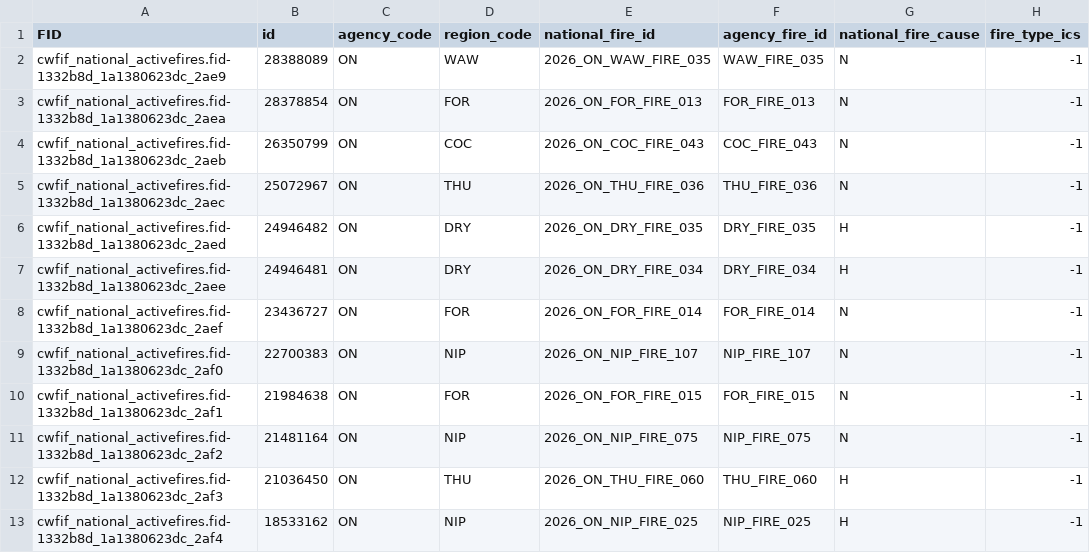
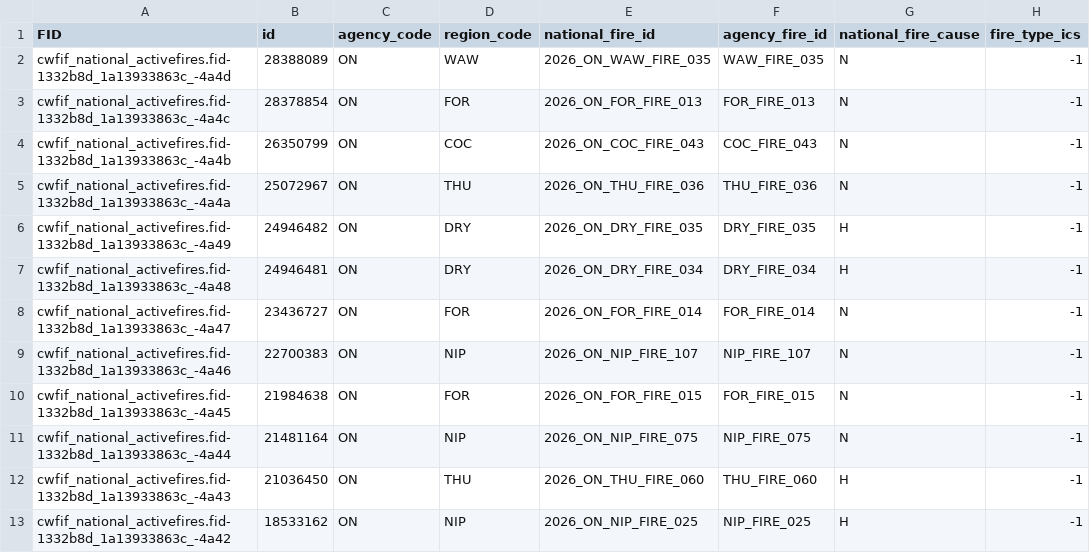
Before and after one commit to jagius/cda-air-quality-compiler, a CSV file: docs/active_fires_on.csv, drawn as a sheet; only a part is shown; the diff names each change by its address in the sheet, - before the commit and + after, or states it on an @@ line.

```diff
--- a/docs/active_fires_on.csv
+++ b/docs/active_fires_on.csv
-A2 (FID): cwfif_national_activefires.fid-1332b8d_1a1380623dc_2ae9
+A2 (FID): cwfif_national_activefires.fid-1332b8d_1a13933863c_-4a4d
-A3 (FID): cwfif_national_activefires.fid-1332b8d_1a1380623dc_2aea
+A3 (FID): cwfif_national_activefires.fid-1332b8d_1a13933863c_-4a4c
-A4 (FID): cwfif_national_activefires.fid-1332b8d_1a1380623dc_2aeb
+A4 (FID): cwfif_national_activefires.fid-1332b8d_1a13933863c_-4a4b
-A5 (FID): cwfif_national_activefires.fid-1332b8d_1a1380623dc_2aec
+A5 (FID): cwfif_national_activefires.fid-1332b8d_1a13933863c_-4a4a
-A6 (FID): cwfif_national_activefires.fid-1332b8d_1a1380623dc_2aed
+A6 (FID): cwfif_national_activefires.fid-1332b8d_1a13933863c_-4a49
-A7 (FID): cwfif_national_activefires.fid-1332b8d_1a1380623dc_2aee
+A7 (FID): cwfif_national_activefires.fid-1332b8d_1a13933863c_-4a48
-A8 (FID): cwfif_national_activefires.fid-1332b8d_1a1380623dc_2aef
+A8 (FID): cwfif_national_activefires.fid-1332b8d_1a13933863c_-4a47
-A9 (FID): cwfif_national_activefires.fid-1332b8d_1a1380623dc_2af0
+A9 (FID): cwfif_national_activefires.fid-1332b8d_1a13933863c_-4a46
-A10 (FID): cwfif_national_activefires.fid-1332b8d_1a1380623dc_2af1
+A10 (FID): cwfif_national_activefires.fid-1332b8d_1a13933863c_-4a45
-A11 (FID): cwfif_national_activefires.fid-1332b8d_1a1380623dc_2af2
+A11 (FID): cwfif_national_activefires.fid-1332b8d_1a13933863c_-4a44
-A12 (FID): cwfif_national_activefires.fid-1332b8d_1a1380623dc_2af3
+A12 (FID): cwfif_national_activefires.fid-1332b8d_1a13933863c_-4a43
-A13 (FID): cwfif_national_activefires.fid-1332b8d_1a1380623dc_2af4
+A13 (FID): cwfif_national_activefires.fid-1332b8d_1a13933863c_-4a42
```
Also changed, not shown: docs/active_fires.csv, docs/active_fires_bc.csv, 7 other files.
